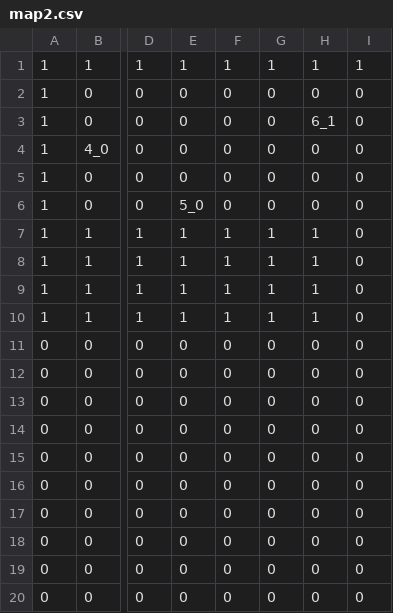
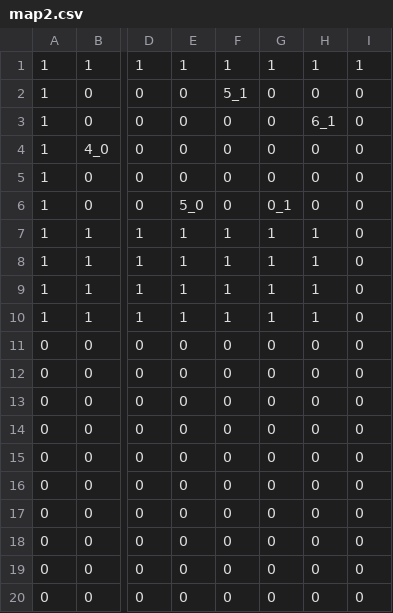
Before and after one commit to miyazakiyamato/10days_4, a CSV file: project/Resources/map/map2.csv, drawn as a sheet; only a part is shown, gaps mark what is left out; the diff names each change by its address in the sheet, - before the commit and + after, or states it on an @@ line.

```diff
--- a/project/Resources/map/map2.csv
+++ b/project/Resources/map/map2.csv
-F2: 0
+F2: 5_1
-G6: 0
+G6: 0_1
```
Also changed, not shown: project/Resources/map/map1.csv, 8 other files.
